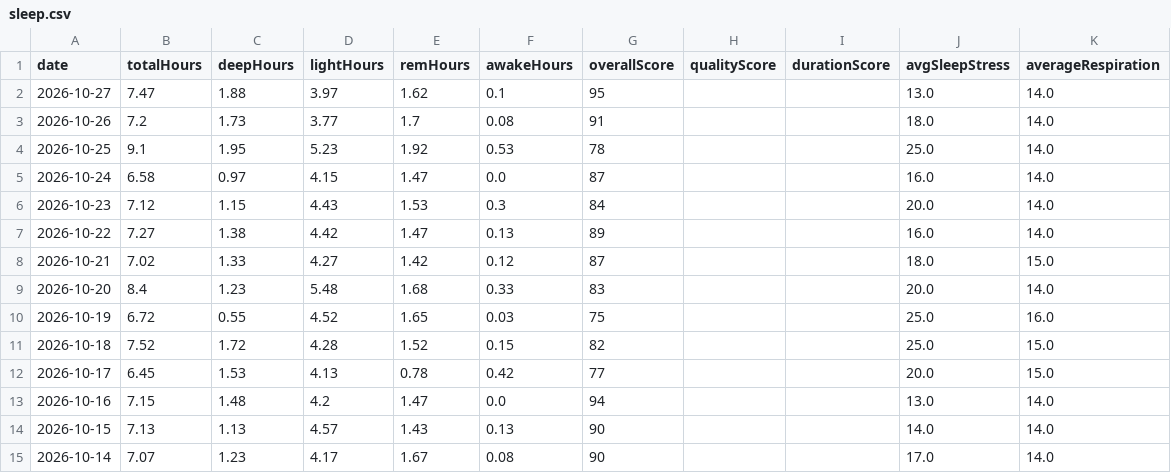
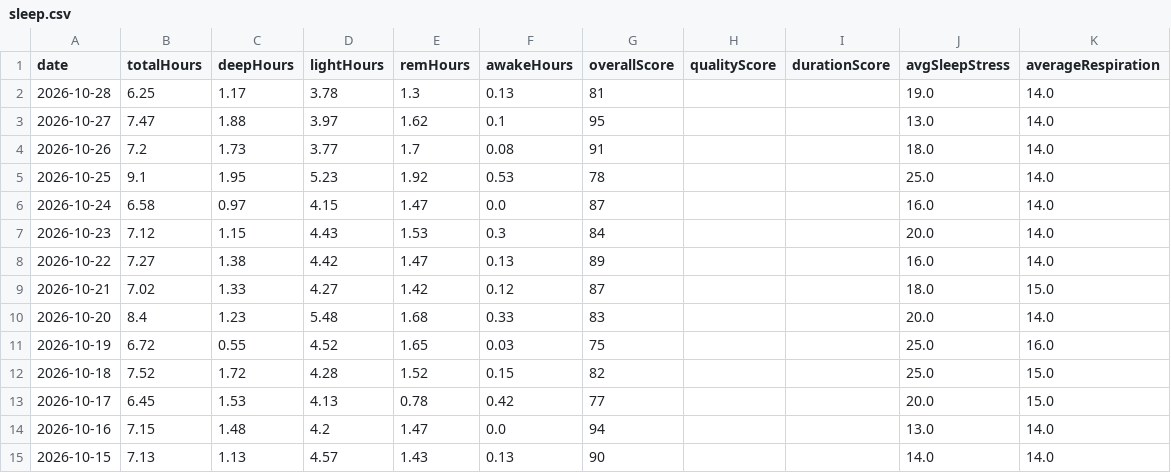
Before and after one commit to Globalcare2026/garmin-sync, a CSV file: data/latest/sleep.csv, drawn as a sheet; removed rows and columns are numbered as before the commit, all else as after; the diff names each change by its address in the sheet, - before the commit and + after, or states it on an @@ line.

```diff
--- a/data/latest/sleep.csv
+++ b/data/latest/sleep.csv
+row 2: 2026-10-28 | 6.25 | 1.17 | 3.78 | 1.3 | 0.13 | 81 |  |  | 19.0 | 14.0
-row 15: 2026-10-14 | 7.07 | 1.23 | 4.17 | 1.67 | 0.08 | 90 |  |  | 17.0 | 14.0
```
Also changed, not shown: data/latest/daily.csv, data/latest/hrv.csv, 12 other files.
